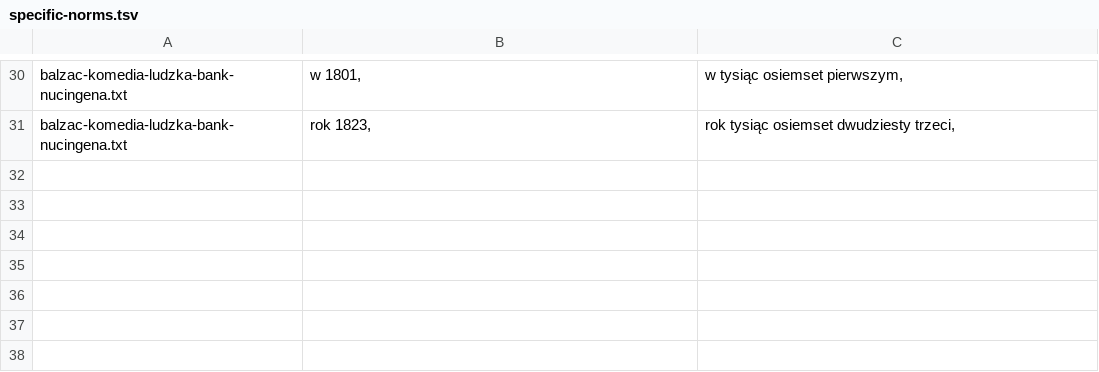
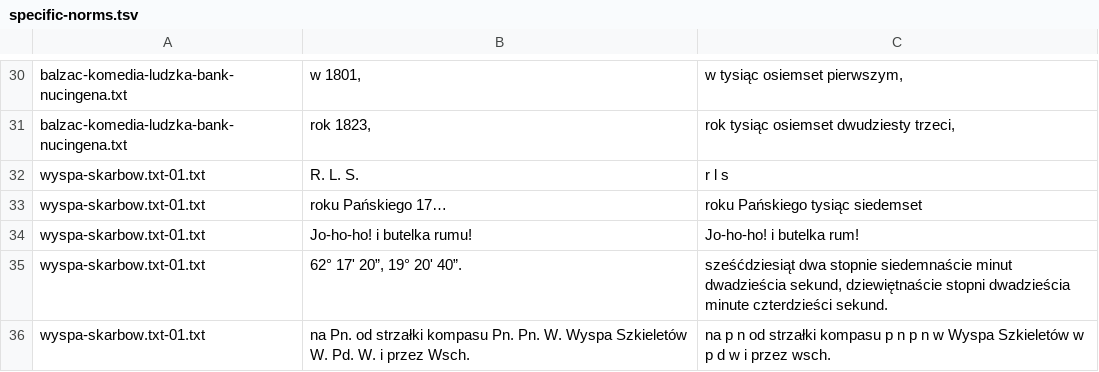
Before and after one commit to jimregan/wolnelektury-speech-corpus, a TSV file: specific-norms.tsv, drawn as a sheet; only a part is shown, gaps mark what is left out.

Commit message:
more

```diff
--- a/specific-norms.tsv
+++ b/specific-norms.tsv
@@ -31 +31,6 @@ balzac-komedia-ludzka-bank-nucingena.txt	w 1801,	w tysiąc osiemset pierwszym,
 balzac-komedia-ludzka-bank-nucingena.txt	rok 1823,	rok tysiąc osiemset dwudziesty trzeci,
+wyspa-skarbow.txt-01.txt	R. L. S.	r l s
+wyspa-skarbow.txt-01.txt	roku Pańskiego 17…	roku Pańskiego tysiąc siedemset
+wyspa-skarbow.txt-01.txt	Jo-ho-ho! i butelka rumu!	Jo-ho-ho! i butelka rum!
+wyspa-skarbow.txt-01.txt	62° 17' 20”, 19° 20' 40”.	sześćdziesiąt dwa stopnie siedemnaście minut dwadzieścia sekund, dziewiętnaście stopni dwadzieścia minute czterdzieści sekund.
+wyspa-skarbow.txt-01.txt	na Pn. od strzałki kompasu Pn. Pn. W. Wyspa Szkieletów W. Pd. W. i przez Wsch.	na p n od strzałki kompasu p n p n w Wyspa Szkieletów w p d w i przez wsch.
```
